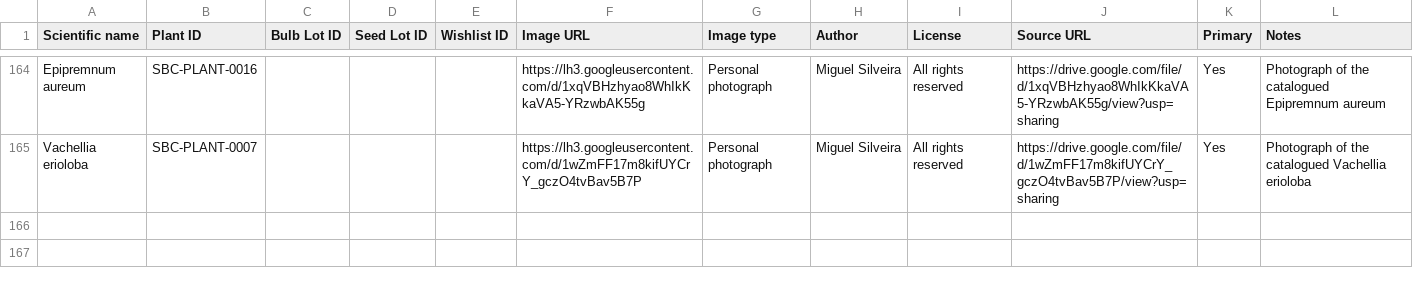
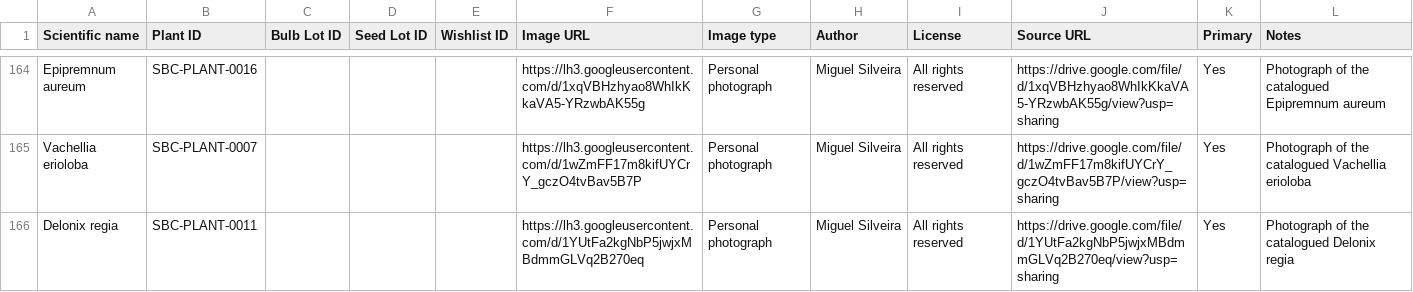
Before and after one commit to Driftwoodye/Driftwood-Garden, a CSV file: images.csv, drawn as a sheet; only a part is shown, gaps mark what is left out; the diff names each change by its address in the sheet, - before the commit and + after, or states it on an @@ line.

```diff
--- a/images.csv
+++ b/images.csv
+row 166: Delonix regia | SBC-PLANT-0011 |  |  |  | https://lh3.googleusercontent.com/d/1YUtFa2kgNbP5jwjxMBdmmGLVq2B270eq | Personal photograph | Miguel Silveira | All rights reserved | https://drive.google.com/file/d/1YUtFa2kgNbP5jwjxMBdmmGLVq2B270eq/view?usp=sharing | Yes | Photograph of the catalogued Delonix regia
```
